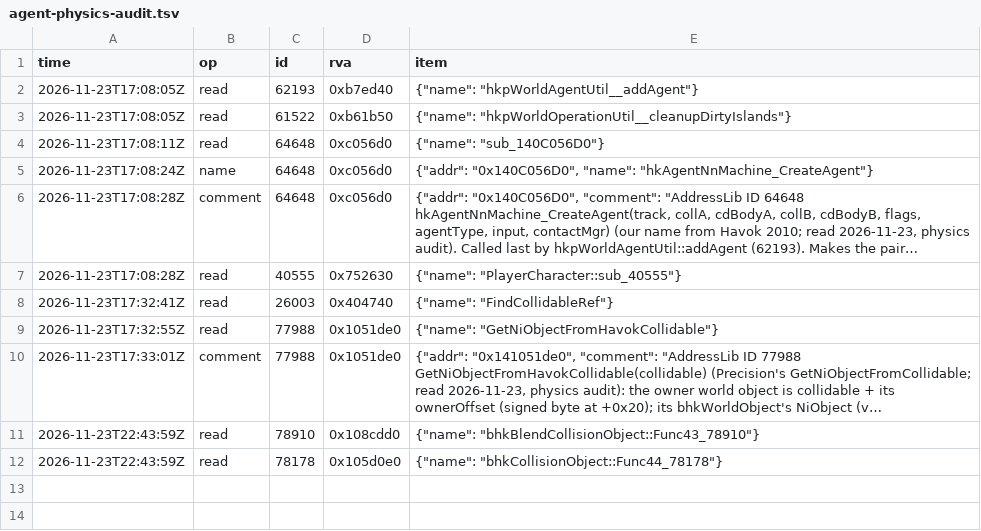
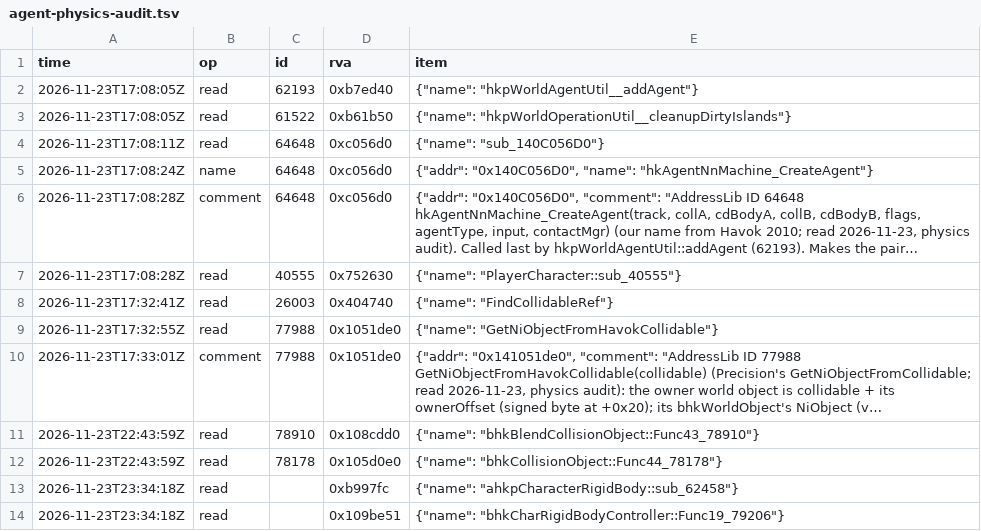
Before and after one commit to blockheads/SkyrimCoop, a TSV file: docs/re/journal/1.7.104/agent-physics-audit.tsv, drawn as a sheet; long unchanged cells end in ….

```diff
--- a/docs/re/journal/1.7.104/agent-physics-audit.tsv
+++ b/docs/re/journal/1.7.104/agent-physics-audit.tsv
@@ -12 +12,3 @@ time	op	id	rva	item
 2026-11-23T22:43:59Z	read	78178	0x105d0e0	{"name": "bhkCollisionObject::Func44_78178"}
+2026-11-23T23:34:18Z	read		0xb997fc	{"name": "ahkpCharacterRigidBody::sub_62458"}
+2026-11-23T23:34:18Z	read		0x109be51	{"name": "bhkCharRigidBodyController::Func19_79206"}
```
Also changed, not shown: 10 other files.
